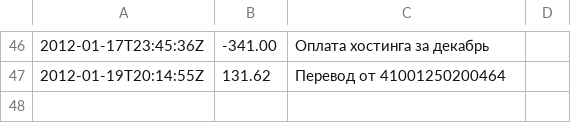
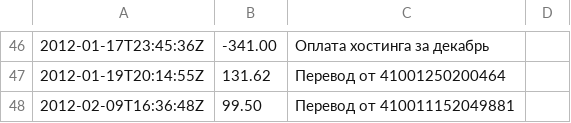
Before and after one commit to tmradio/tmradio-website, a CSV file: input/support/donate/yandex/history.csv, drawn as a sheet; only a part is shown, gaps mark what is left out; the diff names each change by its address in the sheet, - before the commit and + after, or states it on an @@ line.

Commit message:
Обновление истории Яндекс.Денег (автомат)

```diff
--- a/input/support/donate/yandex/history.csv
+++ b/input/support/donate/yandex/history.csv
+row 48: 2012-02-09T16:36:48Z | 99.50 | Перевод от 410011152049881
```
